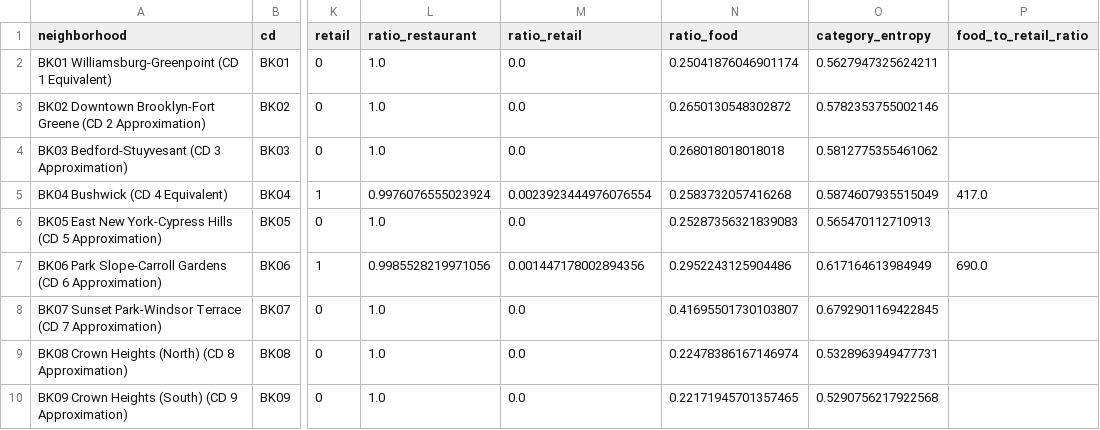
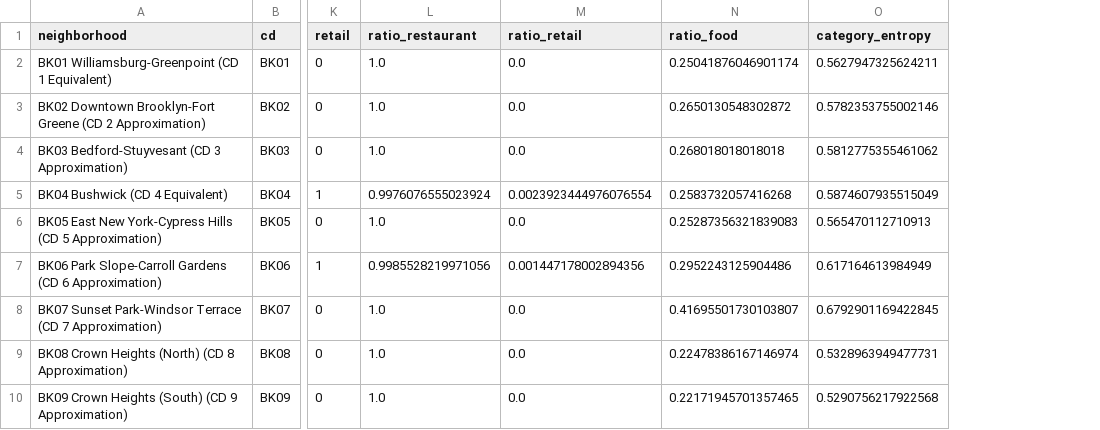
Before and after one commit to ringochen06/nyc-commercial-intelligence, a CSV file: data/processed/poi_features.csv, drawn as a sheet; only a part is shown, gaps mark what is left out; the diff names each change by its address in the sheet, - before the commit and + after, or states it on an @@ line.

Commit message:
Refactor config and pipeline; trim feature table

```diff
--- a/data/processed/poi_features.csv
+++ b/data/processed/poi_features.csv
-column P (food_to_retail_ratio), rows 5-7: 417.0 |  | 690.0
```
Also changed, not shown: data/processed/ped_features.csv, data/processed/ped_with_neighborhood.csv, 16 other files.
